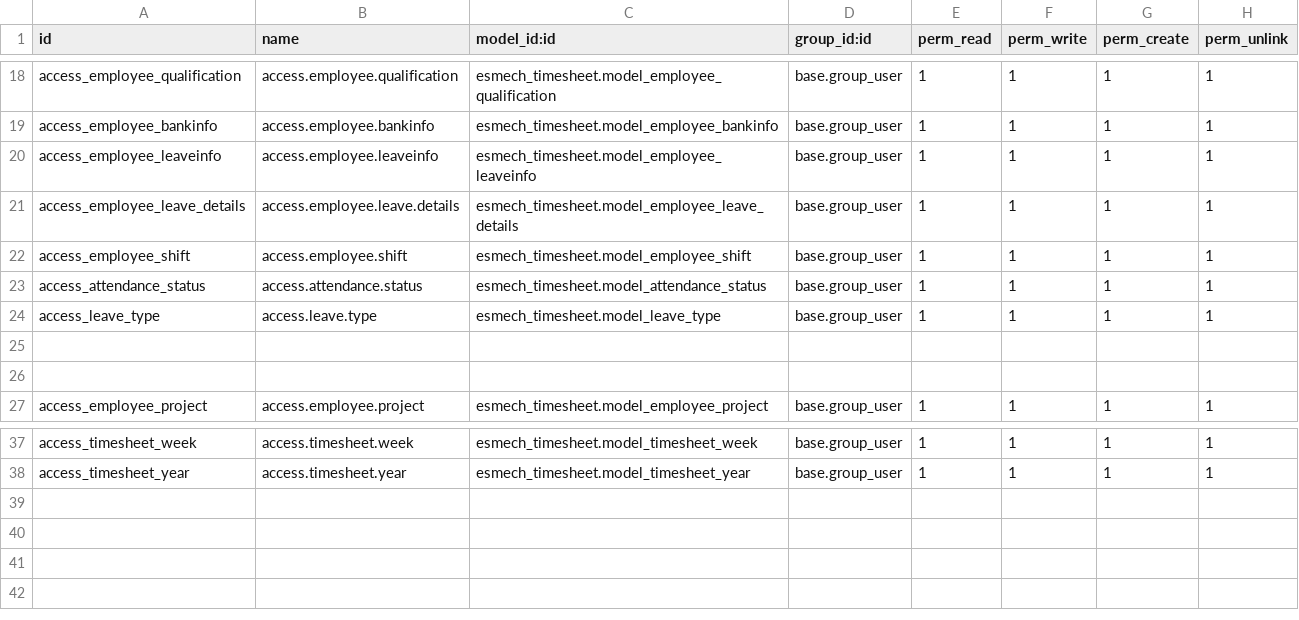
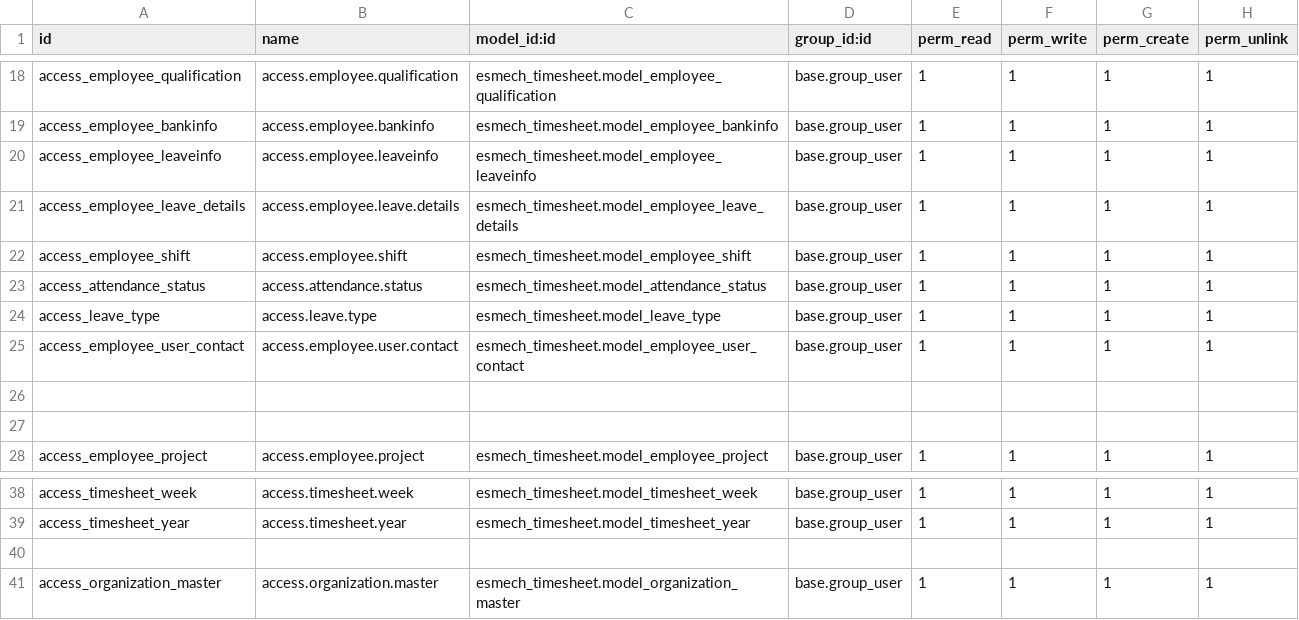
Before and after one commit to esmech-planetodoo/rahul, a CSV file: custom_addons/esmech_timesheet/security/ir.model.access.csv, drawn as a sheet; only a part is shown, gaps mark what is left out.

Commit message:
Organization model and view created

```diff
--- a/custom_addons/esmech_timesheet/security/ir.model.access.csv
+++ b/custom_addons/esmech_timesheet/security/ir.model.access.csv
@@ -24,2 +24,3 @@ access_attendance_status,access.attendance.status,esmech_timesheet.model_attenda
 access_leave_type,access.leave.type,esmech_timesheet.model_leave_type,base.group_user,1,1,1,1
+access_employee_user_contact,access.employee.user.contact,esmech_timesheet.model_employee_user_contact,base.group_user,1,1,1,1
 
@@ -38 +39,3 @@ access_timesheet_week,access.timesheet.week,esmech_timesheet.model_timesheet_wee
 access_timesheet_year,access.timesheet.year,esmech_timesheet.model_timesheet_year,base.group_user,1,1,1,1
+
+access_organization_master,access.organization.master,esmech_timesheet.model_organization_master,base.group_user,1,1,1,1
```
Also changed, not shown: 9 other files.
